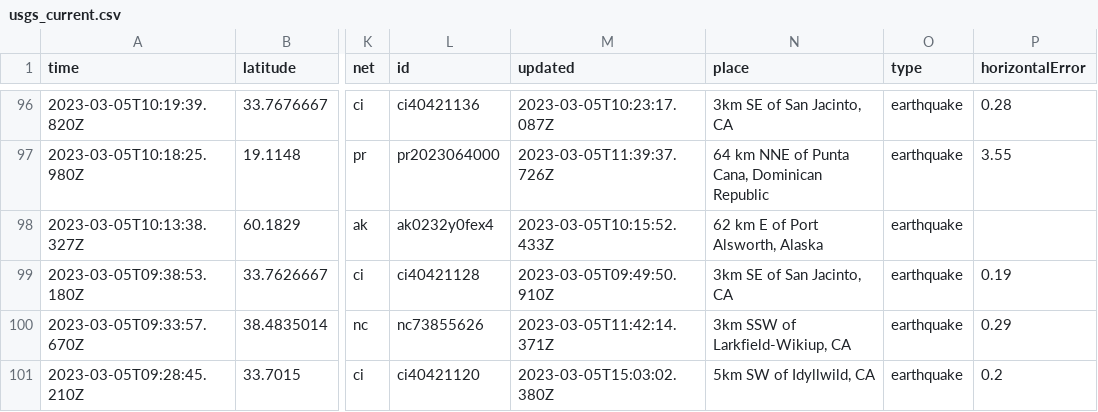
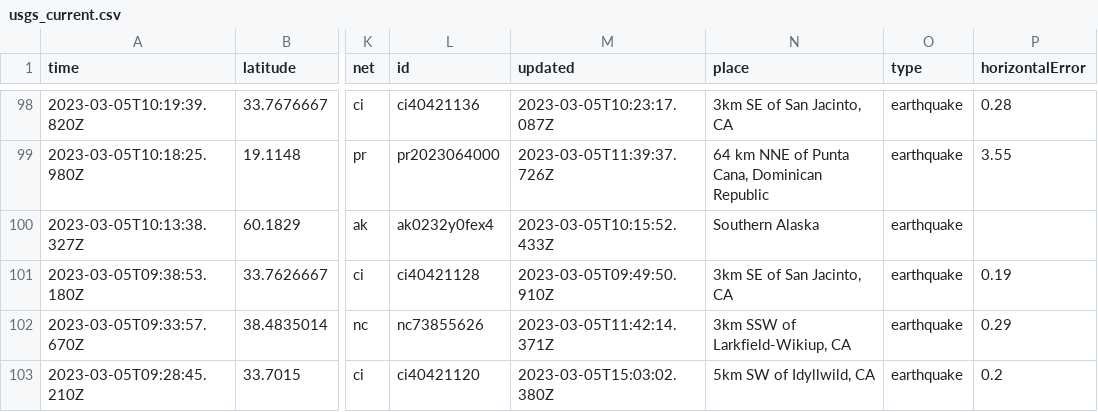
Before and after one commit to lizmurray3/my-data-robot, a CSV file: usgs_current.csv, drawn as a sheet; only a part is shown, gaps mark what is left out; addresses are those after the commit; the diff covers the shown part only; the diff names each change by its address in the sheet, - before the commit and + after, or states it on an @@ line.

```diff
--- a/usgs_current.csv
+++ b/usgs_current.csv
-N100 (place): 62 km E of Port Alsworth, Alaska
+N100 (place): Southern Alaska
```
Also changed, not shown: 4 added rows and 21 edited cells elsewhere in this file.
